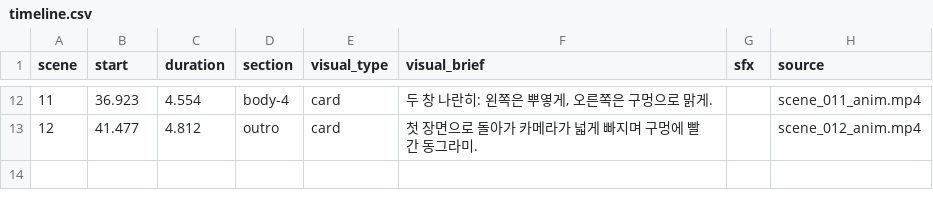
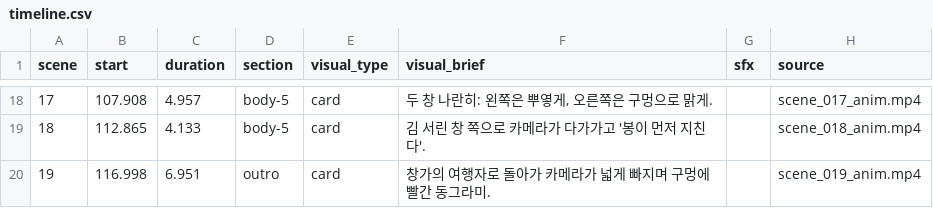
Before and after one commit to LBIN8787/video-editing, a CSV file: projects/20261114-curiosity-test/05_edit/timeline.csv, drawn as a sheet; only a part is shown, gaps mark what is left out; addresses are those after the commit; the diff covers the shown part only; the diff names each change by its address in the sheet, - before the commit and + after, or states it on an @@ line.

```diff
--- a/projects/20261114-curiosity-test/05_edit/timeline.csv
+++ b/projects/20261114-curiosity-test/05_edit/timeline.csv
@@ column A (scene) renumbered from row 12 down @@
-B18 (start): 36.923
+B18 (start): 107.908
-C18 (duration): 4.554
+C18 (duration): 4.957
-D18 (section): body-4
+D18 (section): body-5
-H18 (source): scene_011_anim.mp4
+H18 (source): scene_017_anim.mp4
+row 19: 18 | 112.865 | 4.133 | body-5 | card | 김 서린 창 쪽으로 카메라가 다가가고 '봉이 먼저 지친다'. |  | scene_018_anim.mp4
-B20 (start): 41.477
+B20 (start): 116.998
-C20 (duration): 4.812
+C20 (duration): 6.951
-F20 (visual_brief): 첫 장면으로 돌아가 카메라가 넓게 빠지며 구멍에 빨간 동그라미.
+F20 (visual_brief): 창가의 여행자로 돌아가 카메라가 넓게 빠지며 구멍에 빨간 동그라미.
-H20 (source): scene_012_anim.mp4
+H20 (source): scene_019_anim.mp4
```
Also changed, not shown: 10 added rows, 4 removed rows and 20 edited cells elsewhere in this file, 56 other files.
